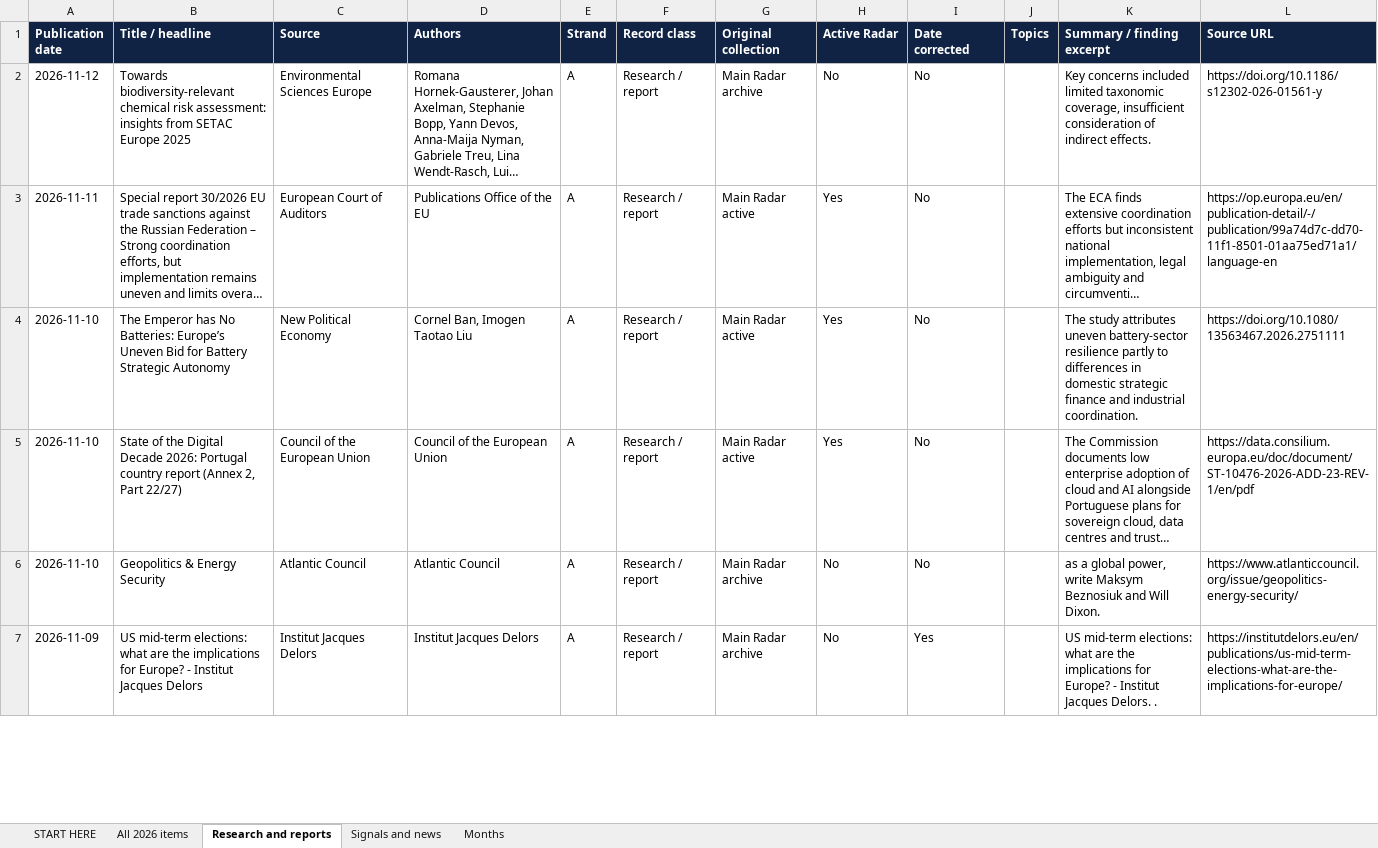
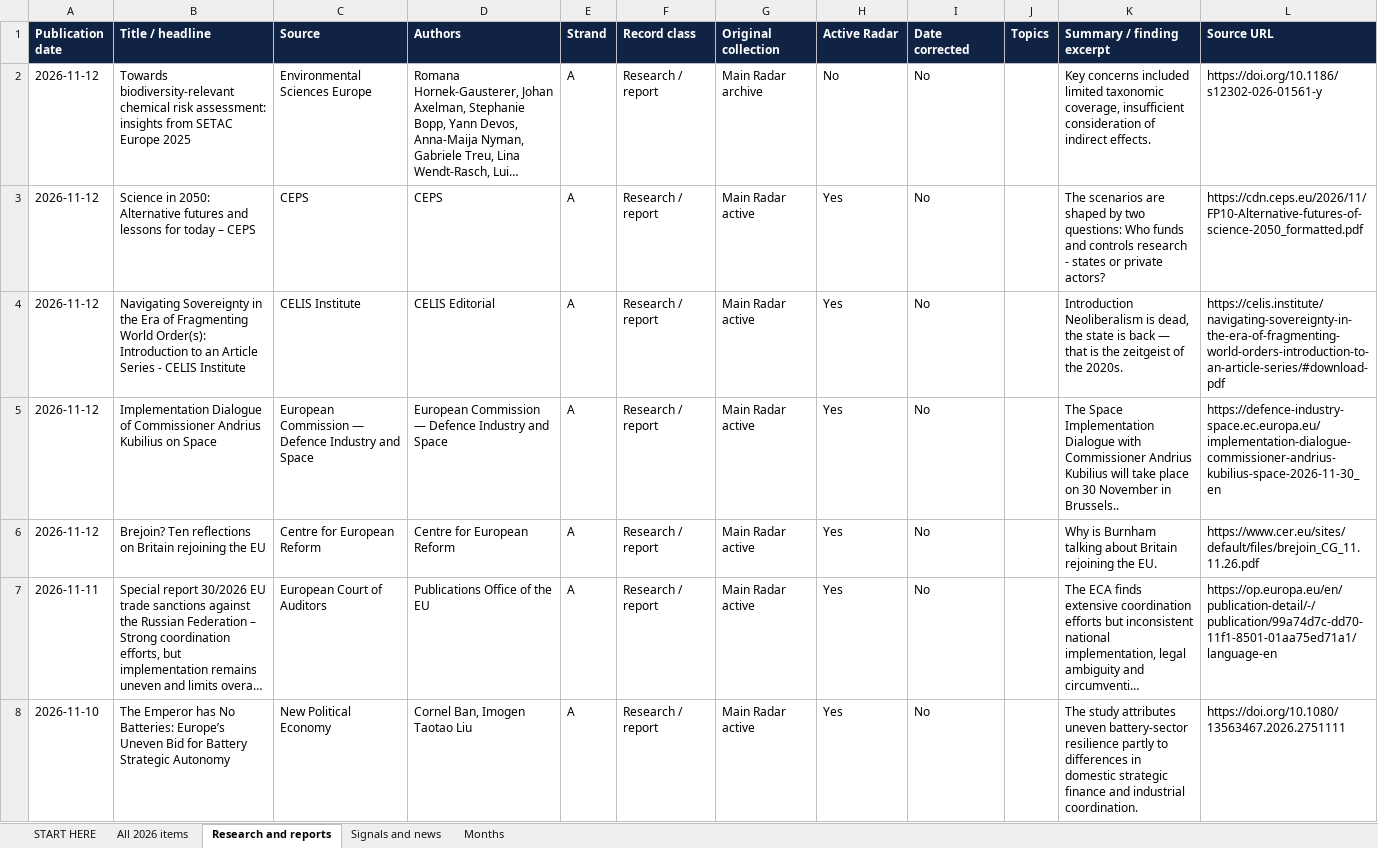
Before and after one commit to vevirm/Europe, an Excel workbook: 2026-stuff/2026_publications.xlsx, sheet Research and reports, drawn as a sheet; only a part is shown; the shorter side is filled out with more unchanged rows; long unchanged cells end in …; values as stored, in another font and other column widths than the file's, no borders; the diff covers the shown part only; the diff names each change by its address in the sheet, - before the commit and + after, or states it on an @@ line.

```diff
--- a/2026-stuff/2026_publications.xlsx (sheet Research and reports)
+++ b/2026-stuff/2026_publications.xlsx (sheet Research and reports)
+row 3: 2026-11-12 | Science in 2050: Alternative futures and lessons for today – CEPS | CEPS | CEPS | A | Research / report | Main Radar active | Yes | No |  | The scenarios are shaped by two questions: Who funds and controls research - states or private actors? | https://cdn.ceps.eu/2026/11/FP10-Alternative-futures-of-science-2050_formatted.pdf
+row 4: 2026-11-12 | Navigating Sovereignty in the Era of Fragmenting World Order(s): Introduction to an Article Series - CELIS Institute | CELIS Institute | CELIS Editorial | A | Research / report | Main Radar active | Yes | No |  | Introduction Neoliberalism is dead, the state is back — that is the zeitgeist of the 2020s. | https://celis.institute/navigating-sovereignty-in-the-era-of-fragmenting-world-orders-introduction-to-an-article-series/#download-pdf
+row 5: 2026-11-12 | Implementation Dialogue of Commissioner Andrius Kubilius on Space | European Commission — Defence Industry and Space | European Commission — Defence Industry and Space | A | Research / report | Main Radar active | Yes | No |  | The Space Implementation Dialogue with Commissioner Andrius Kubilius will take place on 30 November in Brussels.. | https://defence-industry-space.ec.europa.eu/implementation-dialogue-commissioner-andrius-kubilius-space-2026-11-30_en
+row 6: 2026-11-12 | Brejoin? Ten reflections on Britain rejoining the EU | Centre for European Reform | Centre for European Reform | A | Research / report | Main Radar active | Yes | No |  | Why is Burnham talking about Britain rejoining the EU. | https://www.cer.eu/sites/default/files/brejoin_CG_11.11.26.pdf
```
Also changed, not shown: 9 added rows elsewhere in this sheet, sheet All 2026 items, sheet Months, sheet START HERE, 1 other file.
